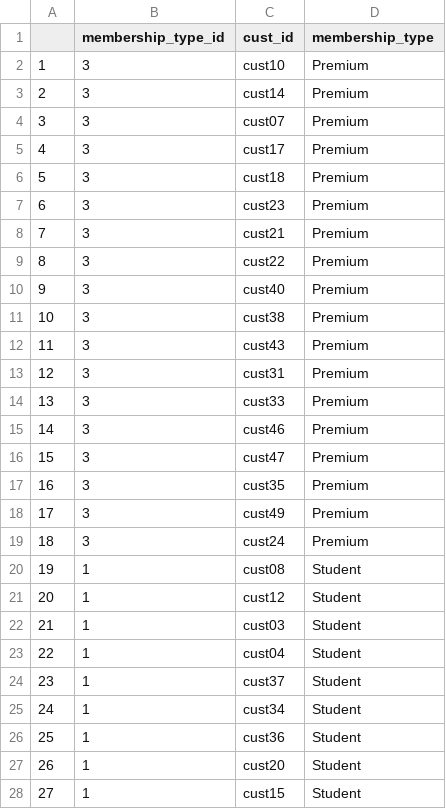
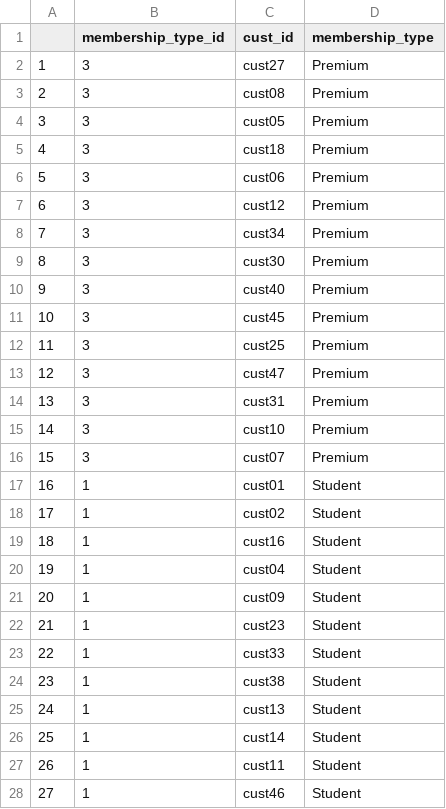
Before and after one commit to XuanqiYang123/ib9hp0_240310, a CSV file: data_uploads/R_synth_memberships.csv, drawn as a sheet; only a part is shown; the diff covers the shown part only.

```diff
--- a/data_uploads/R_synth_memberships.csv
+++ b/data_uploads/R_synth_memberships.csv
@@ -1,28 +1,28 @@
 "","membership_type_id","cust_id","membership_type"
-"1",3,"cust10","Premium"
-"2",3,"cust14","Premium"
-"3",3,"cust07","Premium"
-"4",3,"cust17","Premium"
-"5",3,"cust18","Premium"
-"6",3,"cust23","Premium"
-"7",3,"cust21","Premium"
-"8",3,"cust22","Premium"
+"1",3,"cust27","Premium"
+"2",3,"cust08","Premium"
+"3",3,"cust05","Premium"
+"4",3,"cust18","Premium"
+"5",3,"cust06","Premium"
+"6",3,"cust12","Premium"
+"7",3,"cust34","Premium"
+"8",3,"cust30","Premium"
 "9",3,"cust40","Premium"
-"10",3,"cust38","Premium"
-"11",3,"cust43","Premium"
-"12",3,"cust31","Premium"
-"13",3,"cust33","Premium"
-"14",3,"cust46","Premium"
-"15",3,"cust47","Premium"
-"16",3,"cust35","Premium"
-"17",3,"cust49","Premium"
-"18",3,"cust24","Premium"
-"19",1,"cust08","Student"
-"20",1,"cust12","Student"
-"21",1,"cust03","Student"
-"22",1,"cust04","Student"
-"23",1,"cust37","Student"
-"24",1,"cust34","Student"
-"25",1,"cust36","Student"
-"26",1,"cust20","Student"
-"27",1,"cust15","Student"
+"10",3,"cust45","Premium"
+"11",3,"cust25","Premium"
+"12",3,"cust47","Premium"
+"13",3,"cust31","Premium"
+"14",3,"cust10","Premium"
+"15",3,"cust07","Premium"
+"16",1,"cust01","Student"
+"17",1,"cust02","Student"
+"18",1,"cust16","Student"
+"19",1,"cust04","Student"
+"20",1,"cust09","Student"
+"21",1,"cust23","Student"
+"22",1,"cust33","Student"
+"23",1,"cust38","Student"
+"24",1,"cust13","Student"
+"25",1,"cust14","Student"
+"26",1,"cust11","Student"
+"27",1,"cust46","Student"
```
Also changed, not shown: 24 edited cells elsewhere in this file, data_uploads/R_synth_categories.csv, data_uploads/R_synth_customers.csv, 5 other files.
